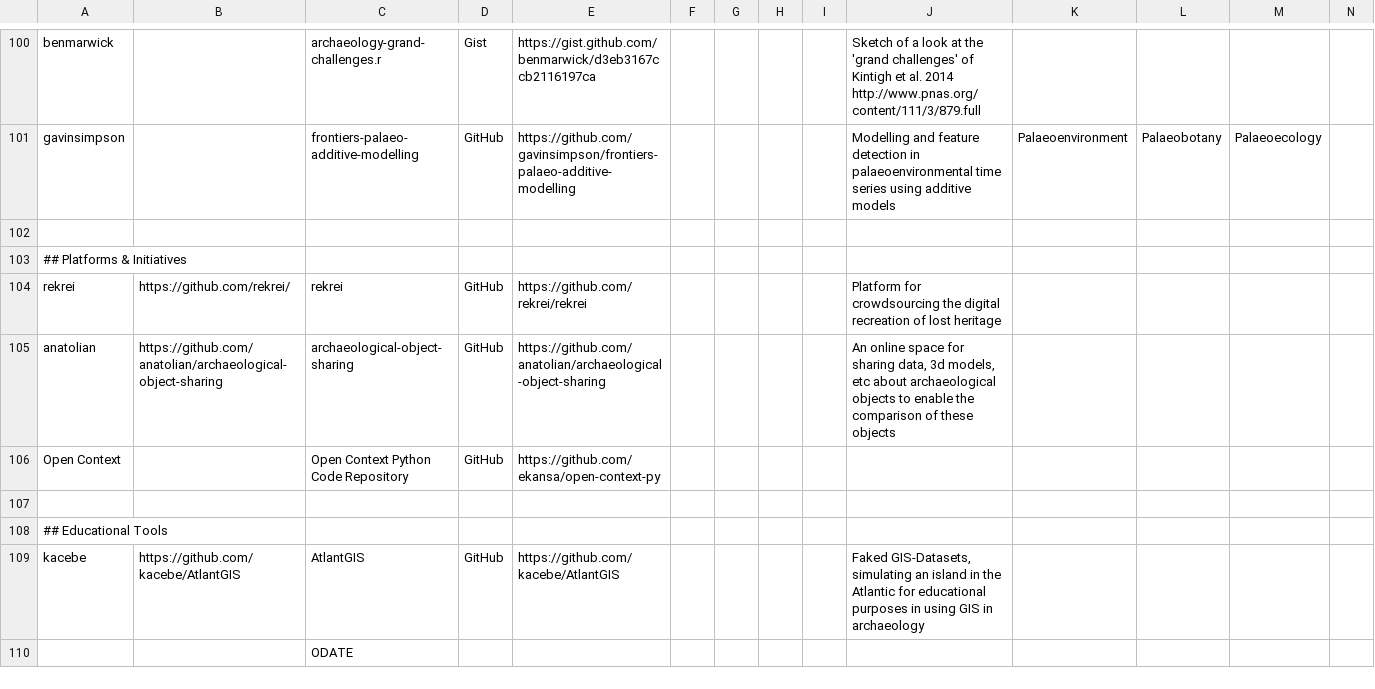
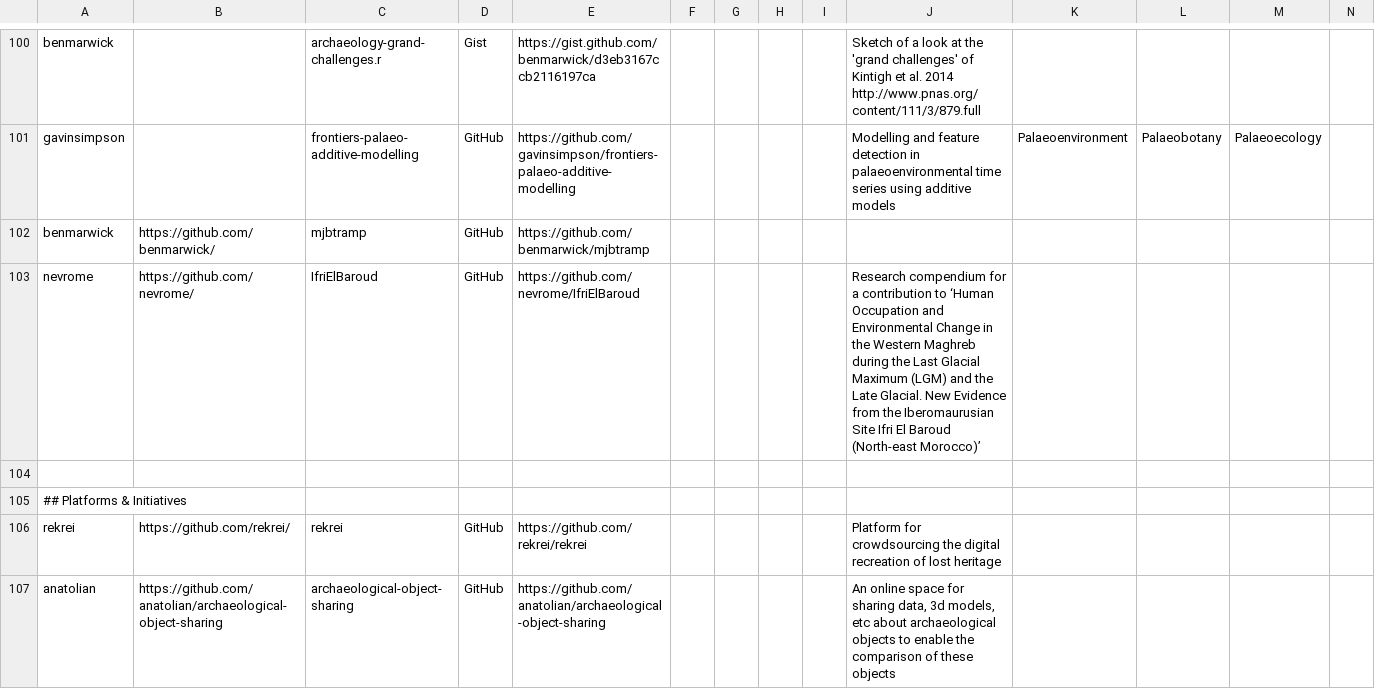
Before and after one commit to zackbatist/open-archaeo, a CSV file: openarchaeo.csv, drawn as a sheet; only a part is shown, gaps mark what is left out; the shorter side is filled out with more unchanged rows; rows hold the shown columns only; the diff names each change by its address in the sheet, - before the commit and + after, or states it on an @@ line.

Commit message:
added a record or two over the holidays, theyre also in the new json file. This is most likely the last update to the csv file

```diff
--- a/openarchaeo.csv
+++ b/openarchaeo.csv
+row 102: benmarwick | https://github.com/benmarwick/ | mjbtramp | GitHub | https://github.com/benmarwick/mjbtramp
+row 103: nevrome | https://github.com/nevrome/ | IfriElBaroud | GitHub | https://github.com/nevrome/IfriElBaroud |  |  |  |  | Research compendium for a contribution to ‘Human Occupation and Environmental Change in the Western Maghreb during the Last Glacial Maximum (LGM) and the Late Glacial. New Evidence from the Iberomaurusian Site Ifri El Baroud (North-east Morocco)’
```
